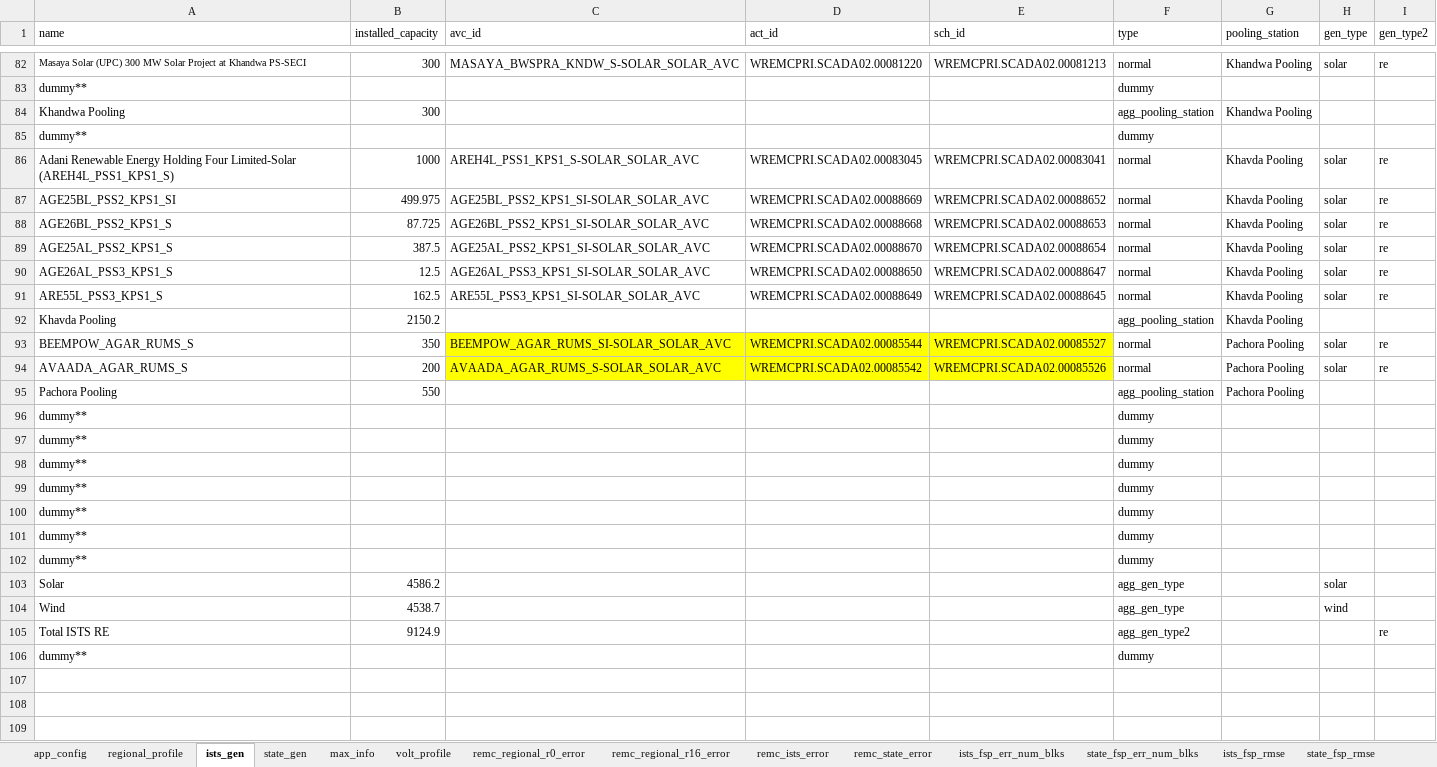
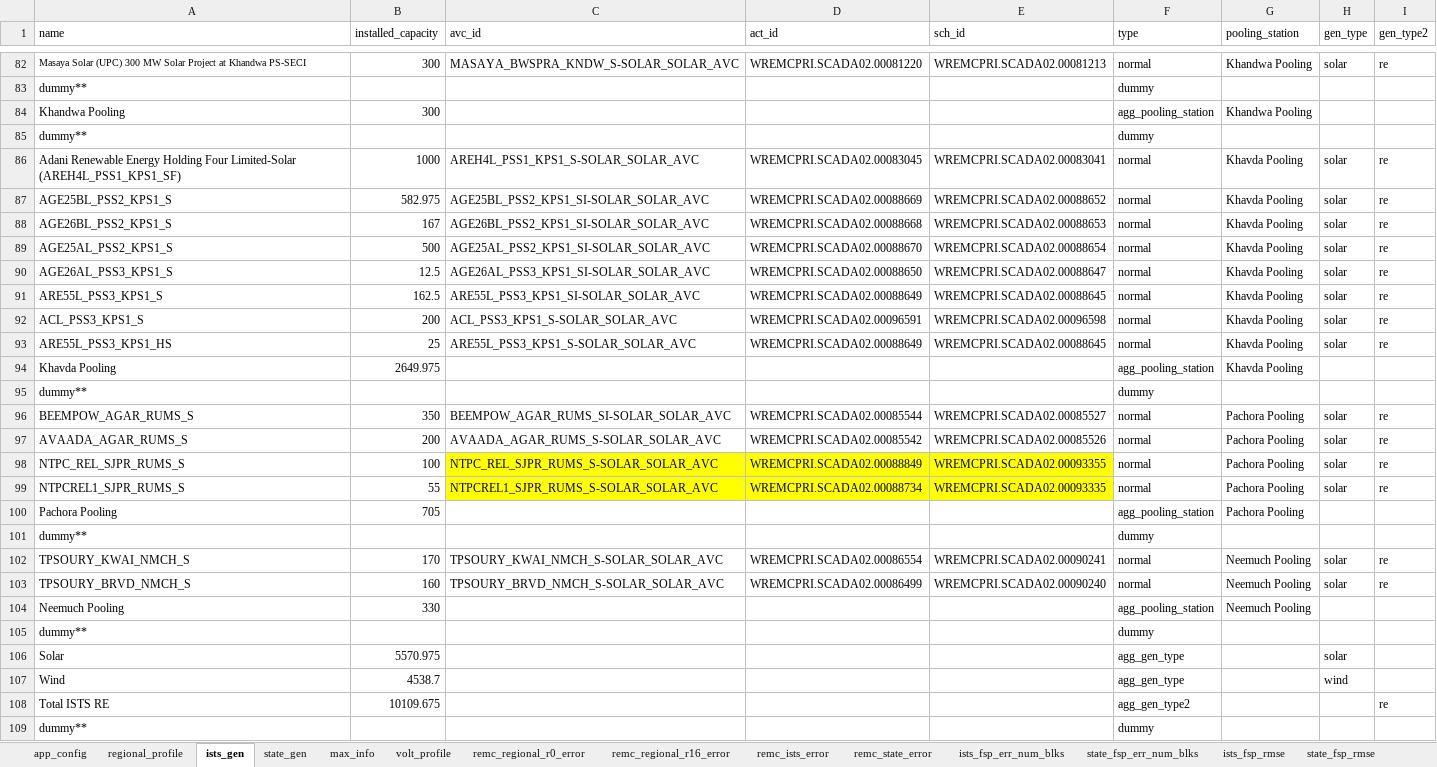
Before and after one commit to nagasudhirpulla/wrldc_remc_reports_generator, an Excel workbook: config/remc_report_config.xlsx, sheet ists_gen, drawn as a sheet; only a part is shown, gaps mark what is left out; values as stored, in another font and other column widths than the file's, no borders; removed rows and columns are numbered as before the commit, all else as after; the diff names each change by its address in the sheet, - before the commit and + after, or states it on an @@ line.

```diff
--- a/config/remc_report_config.xlsx (sheet ists_gen)
+++ b/config/remc_report_config.xlsx (sheet ists_gen)
-A86 (name): …Four Limited-Solar (AREH4L_PSS1_KPS1_S)
+A86 (name): …Four Limited-Solar (AREH4L_PSS1_KPS1_SF)
-A87 (name): AGE25BL_PSS2_KPS1_SI
+A87 (name): AGE25BL_PSS2_KPS1_S
-B87 (installed_capacity): 499.975
+B87 (installed_capacity): 582.975
-B88 (installed_capacity): 87.725
+B88 (installed_capacity): 167
-B89 (installed_capacity): 387.5
+B89 (installed_capacity): 500
+row 92: ACL_PSS3_KPS1_S | 200 | ACL_PSS3_KPS1_S-SOLAR_SOLAR_AVC | WREMCPRI.SCADA02.00096591 | WREMCPRI.SCADA02.00096598 | normal | Khavda Pooling | solar | re
+row 93: ARE55L_PSS3_KPS1_HS | 25 | ARE55L_PSS3_KPS1_S-SOLAR_SOLAR_AVC | WREMCPRI.SCADA02.00088649 | WREMCPRI.SCADA02.00088645 | normal | Khavda Pooling | solar | re
-B94 (installed_capacity): 2150.2
+B94 (installed_capacity): 2649.975
@@ row 98 moved to row 95: dummy** @@
-C96:E97 fill: #FFFF00
+C96:E97 fill: none
+row 98: NTPC_REL_SJPR_RUMS_S | 100 | NTPC_REL_SJPR_RUMS_S-SOLAR_SOLAR_AVC | WREMCPRI.SCADA02.00088849 | WREMCPRI.SCADA02.00093355 | normal | Pachora Pooling | solar | re
+row 99: NTPCREL1_SJPR_RUMS_S | 55 | NTPCREL1_SJPR_RUMS_S-SOLAR_SOLAR_AVC | WREMCPRI.SCADA02.00088734 | WREMCPRI.SCADA02.00093335 | normal | Pachora Pooling | solar | re
-B100 (installed_capacity): 550
+B100 (installed_capacity): 705
+row 102: TPSOURY_KWAI_NMCH_S | 170 | TPSOURY_KWAI_NMCH_S-SOLAR_SOLAR_AVC | WREMCPRI.SCADA02.00086554 | WREMCPRI.SCADA02.00090241 | normal | Neemuch Pooling | solar | re
+row 103: TPSOURY_BRVD_NMCH_S | 160 | TPSOURY_BRVD_NMCH_S-SOLAR_SOLAR_AVC | WREMCPRI.SCADA02.00086499 | WREMCPRI.SCADA02.00090240 | normal | Neemuch Pooling | solar | re
+row 104: Neemuch Pooling | 330 |  |  |  | agg_pooling_station | Neemuch Pooling
-row 99: dummy** |  |  |  |  | dummy
-row 100: dummy** |  |  |  |  | dummy
-row 101: dummy** |  |  |  |  | dummy
-row 102: dummy** |  |  |  |  | dummy
-B106 (installed_capacity): 4586.2
+B106 (installed_capacity): 5570.975
-B108 (installed_capacity): 9124.9
+B108 (installed_capacity): 10109.675
```
Also changed, not shown: sheet max_info, sheet remc_ists_error, sheet ists_fsp_err_num_blks, sheet ists_fsp_rmse, sheet state_gen, sheet regional_profile, formulas that keep their value.
